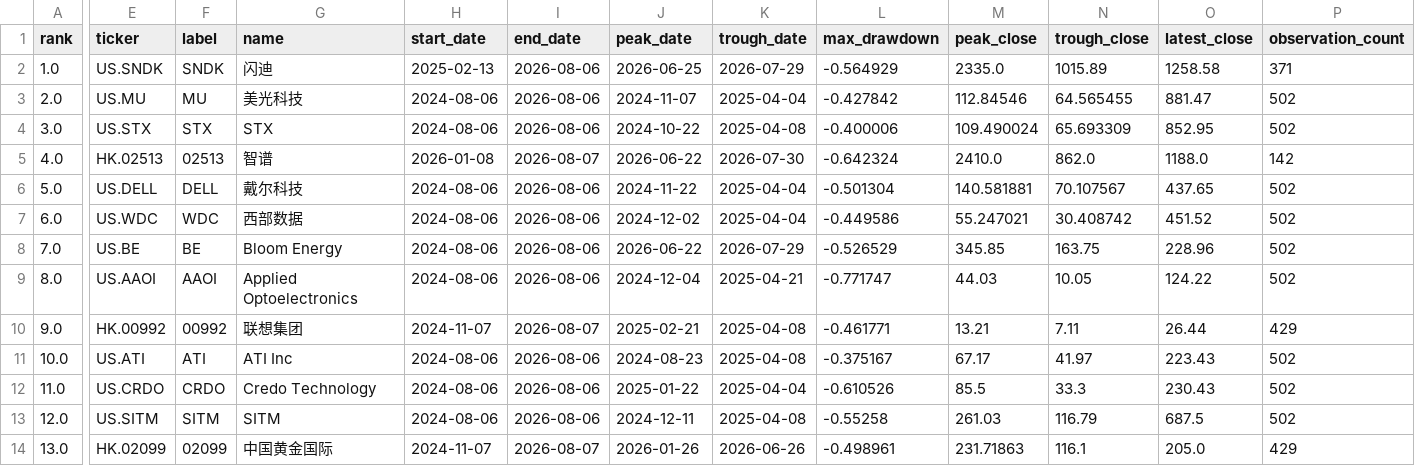
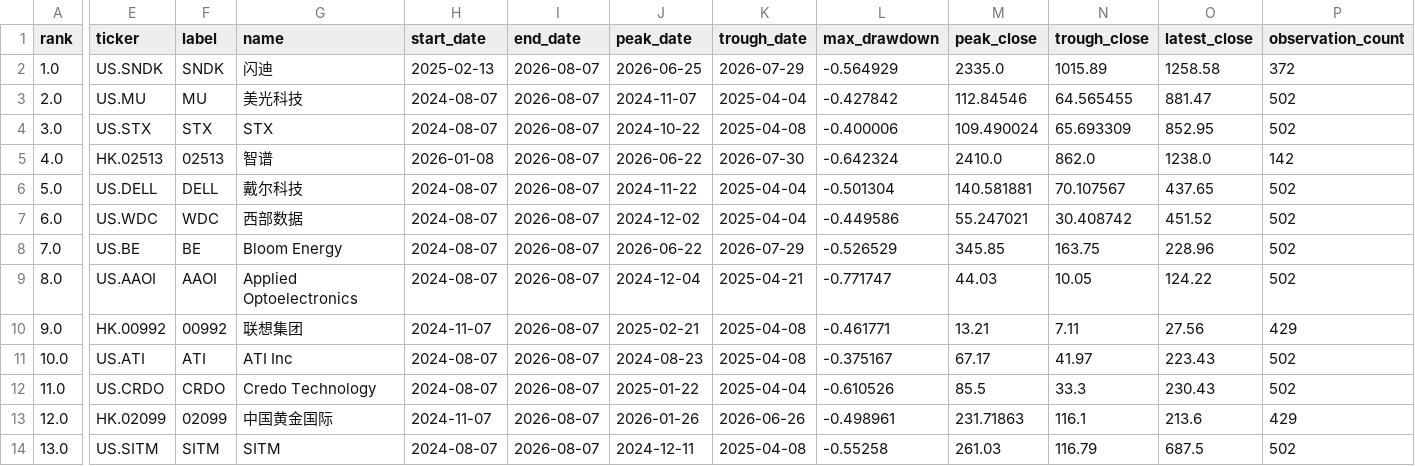
Before and after one commit to dgsirius/momentum_stockpick, a CSV file: docs/long_term_trend_strength/daily_2y_max_drawdown.csv, drawn as a sheet; only a part is shown, gaps mark what is left out; the diff covers the shown part only; the diff names each change by its address in the sheet, - before the commit and + after, or states it on an @@ line.

```diff
--- a/docs/long_term_trend_strength/daily_2y_max_drawdown.csv
+++ b/docs/long_term_trend_strength/daily_2y_max_drawdown.csv
-I2:I4 (end_date): 2026-08-06
+I2:I4 (end_date): 2026-08-07
-P2 (observation_count): 371
+P2 (observation_count): 372
-H3:H4 (start_date): 2024-08-06
+H3:H4 (start_date): 2024-08-07
-O5 (latest_close): 1188.0
+O5 (latest_close): 1238.0
-H6:H9 (start_date): 2024-08-06
+H6:H9 (start_date): 2024-08-07
-I6:I9 (end_date): 2026-08-06
+I6:I9 (end_date): 2026-08-07
-O10 (latest_close): 26.44
+O10 (latest_close): 27.56
-H11:H12 (start_date): 2024-08-06
+H11:H12 (start_date): 2024-08-07
-I11:I13 (end_date): 2026-08-06
+I11:I13 (end_date): 2026-08-07
-E13 (ticker): US.SITM
+E13 (ticker): HK.02099
-F13 (label): SITM
+F13 (label): 02099
-G13 (name): SITM
+G13 (name): 中国黄金国际
-H13 (start_date): 2024-08-06
+H13 (start_date): 2024-11-07
-J13 (peak_date): 2024-12-11
+J13 (peak_date): 2026-01-26
-K13 (trough_date): 2025-04-08
+K13 (trough_date): 2026-06-26
-L13 (max_drawdown): -0.55258
+L13 (max_drawdown): -0.498961
-M13 (peak_close): 261.03
+M13 (peak_close): 231.71863
-N13 (trough_close): 116.79
+N13 (trough_close): 116.1
-O13 (latest_close): 687.5
+O13 (latest_close): 213.6
-P13 (observation_count): 502
+P13 (observation_count): 429
-E14 (ticker): HK.02099
+E14 (ticker): US.SITM
-F14 (label): 02099
+F14 (label): SITM
-G14 (name): 中国黄金国际
+G14 (name): SITM
-H14 (start_date): 2024-11-07
+H14 (start_date): 2024-08-07
-J14 (peak_date): 2026-01-26
+J14 (peak_date): 2024-12-11
-K14 (trough_date): 2026-06-26
+K14 (trough_date): 2025-04-08
-L14 (max_drawdown): -0.498961
+L14 (max_drawdown): -0.55258
-M14 (peak_close): 231.71863
+M14 (peak_close): 261.03
-N14 (trough_close): 116.1
+N14 (trough_close): 116.79
-O14 (latest_close): 205.0
+O14 (latest_close): 687.5
-P14 (observation_count): 429
+P14 (observation_count): 502
```
Also changed, not shown: 11 edited cells elsewhere in this file, docs/long_term_trend_strength/daily_2y_drawdown_points.csv, 5 other files.
